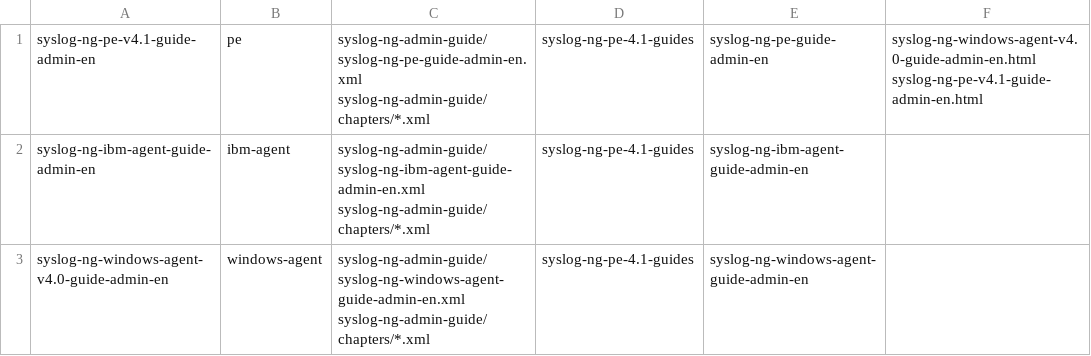
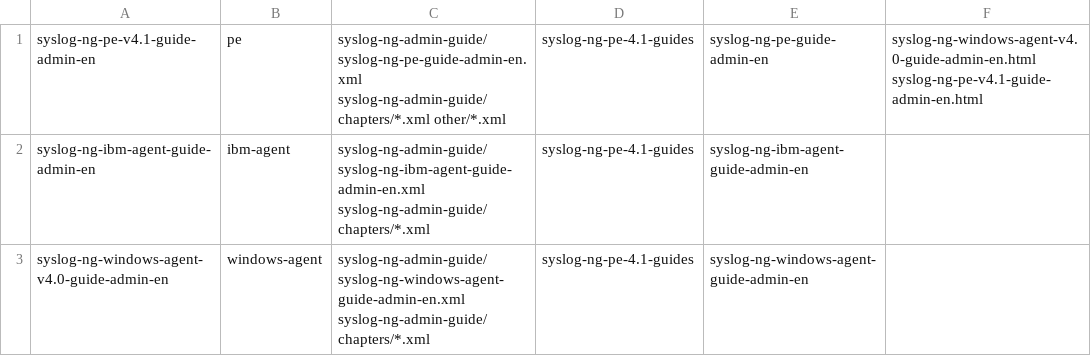
Before and after one commit to balabit/syslog-ng-ose-guides, a CSV file: Maketargets.csv, drawn as a sheet.

Commit message:
[pe][makemaker] Added the man page sources to the pe guide dependencies

```diff
--- a/Maketargets.csv
+++ b/Maketargets.csv
@@ -1,2 +1,2 @@
-syslog-ng-pe-v4.1-guide-admin-en,pe,"syslog-ng-admin-guide/syslog-ng-pe-guide-admin-en.xml syslog-ng-admin-guide/chapters/*.xml",syslog-ng-pe-4.1-guides,syslog-ng-pe-guide-admin-en,"syslog-ng-windows-agent-v4.0-guide-admin-en.html syslog-ng-pe-v4.1-guide-admin-en.html"
+syslog-ng-pe-v4.1-guide-admin-en,pe,"syslog-ng-admin-guide/syslog-ng-pe-guide-admin-en.xml syslog-ng-admin-guide/chapters/*.xml other/*.xml",syslog-ng-pe-4.1-guides,syslog-ng-pe-guide-admin-en,"syslog-ng-windows-agent-v4.0-guide-admin-en.html syslog-ng-pe-v4.1-guide-admin-en.html"
 syslog-ng-ibm-agent-guide-admin-en,ibm-agent,"syslog-ng-admin-guide/syslog-ng-ibm-agent-guide-admin-en.xml syslog-ng-admin-guide/chapters/*.xml",syslog-ng-pe-4.1-guides,syslog-ng-ibm-agent-guide-admin-en,
```
